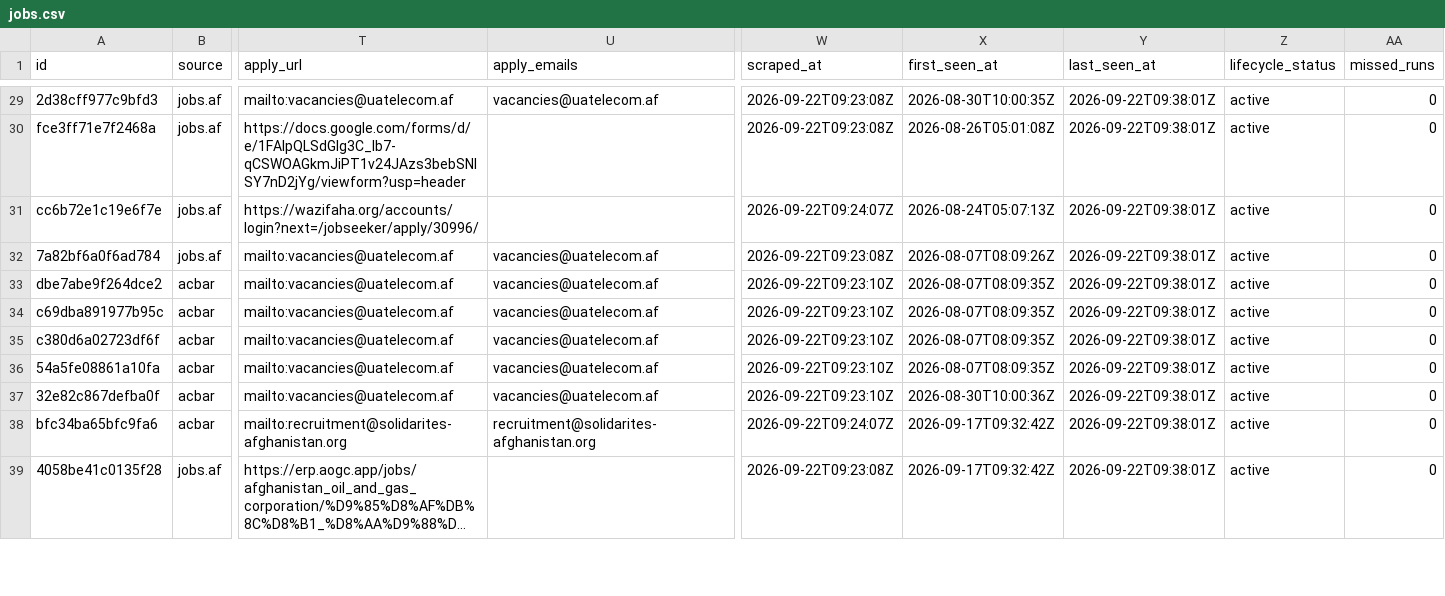
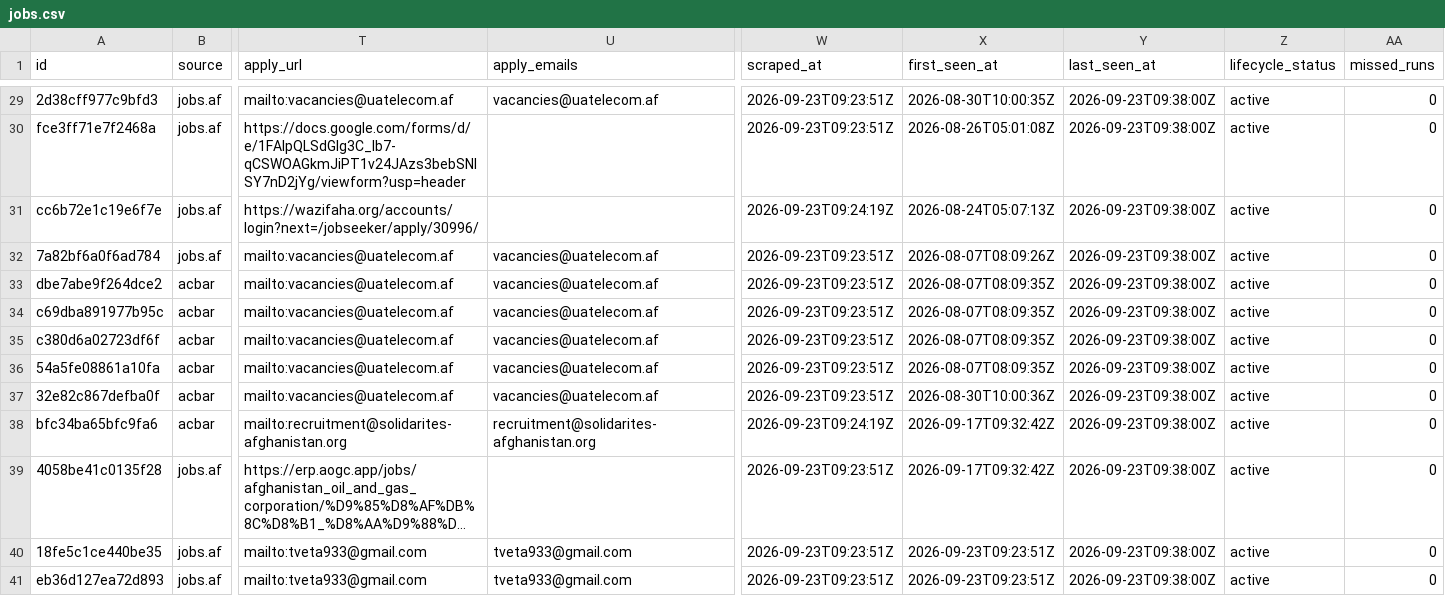
Before and after one commit to nasirkhansayyad132/jobsaf-tracker, a CSV file: data/jobs.csv, drawn as a sheet; only a part is shown, gaps mark what is left out; long unchanged cells end in …; rows hold the shown columns only; the diff covers the shown part only; the diff names each change by its address in the sheet, - before the commit and + after, or states it on an @@ line.

```diff
--- a/data/jobs.csv
+++ b/data/jobs.csv
-W29:W30 (scraped_at): 2026-09-22T09:23:08Z
+W29:W30 (scraped_at): 2026-09-23T09:23:51Z
-Y29:Y39 (last_seen_at): 2026-09-22T09:38:01Z
+Y29:Y39 (last_seen_at): 2026-09-23T09:38:00Z
-W31 (scraped_at): 2026-09-22T09:24:07Z
+W31 (scraped_at): 2026-09-23T09:24:19Z
-W32 (scraped_at): 2026-09-22T09:23:08Z
+W32 (scraped_at): 2026-09-23T09:23:51Z
-W33:W37 (scraped_at): 2026-09-22T09:23:10Z
+W33:W37 (scraped_at): 2026-09-23T09:23:51Z
-W38 (scraped_at): 2026-09-22T09:24:07Z
+W38 (scraped_at): 2026-09-23T09:24:19Z
-W39 (scraped_at): 2026-09-22T09:23:08Z
+W39 (scraped_at): 2026-09-23T09:23:51Z
+row 40: 18fe5c1ce440be35 | jobs.af | mailto:tveta933@gmail.com | tveta933@gmail.com | 2026-09-23T09:23:51Z | 2026-09-23T09:23:51Z | 2026-09-23T09:38:00Z | active | 0
+row 41: eb36d127ea72d893 | jobs.af | mailto:tveta933@gmail.com | tveta933@gmail.com | 2026-09-23T09:23:51Z | 2026-09-23T09:23:51Z | 2026-09-23T09:38:00Z | active | 0
```
Also changed, not shown: 2 added rows and 74 edited cells elsewhere in this file, 2 other files.
